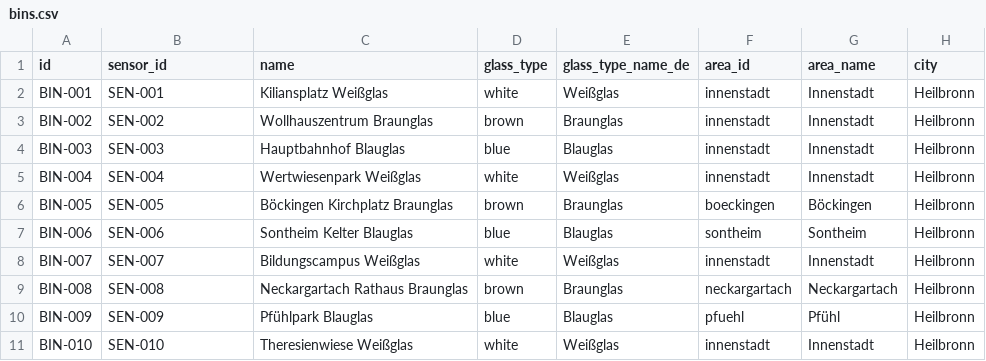
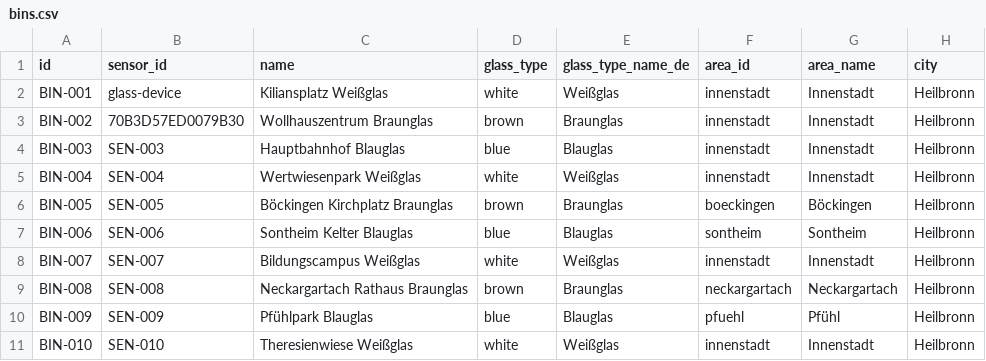
Before and after one commit to Zorgonth/Mojorigo, a CSV file: backend/data/bins.csv, drawn as a sheet; only a part is shown; the diff names each change by its address in the sheet, - before the commit and + after, or states it on an @@ line.

Commit message:
Mostly functional backend but needs hella cleaning

```diff
--- a/backend/data/bins.csv
+++ b/backend/data/bins.csv
-B2 (sensor_id): SEN-001
+B2 (sensor_id): glass-device
-B3 (sensor_id): SEN-002
+B3 (sensor_id): 70B3D57ED0079B30
```
Also changed, not shown: 4 other files.
